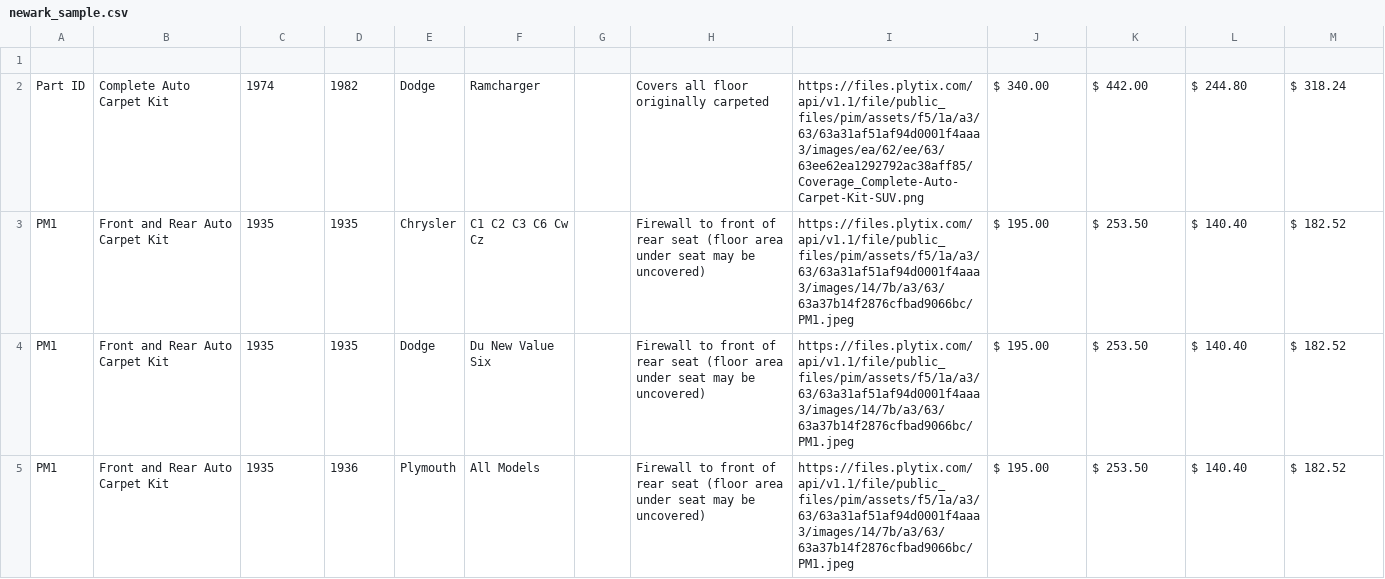
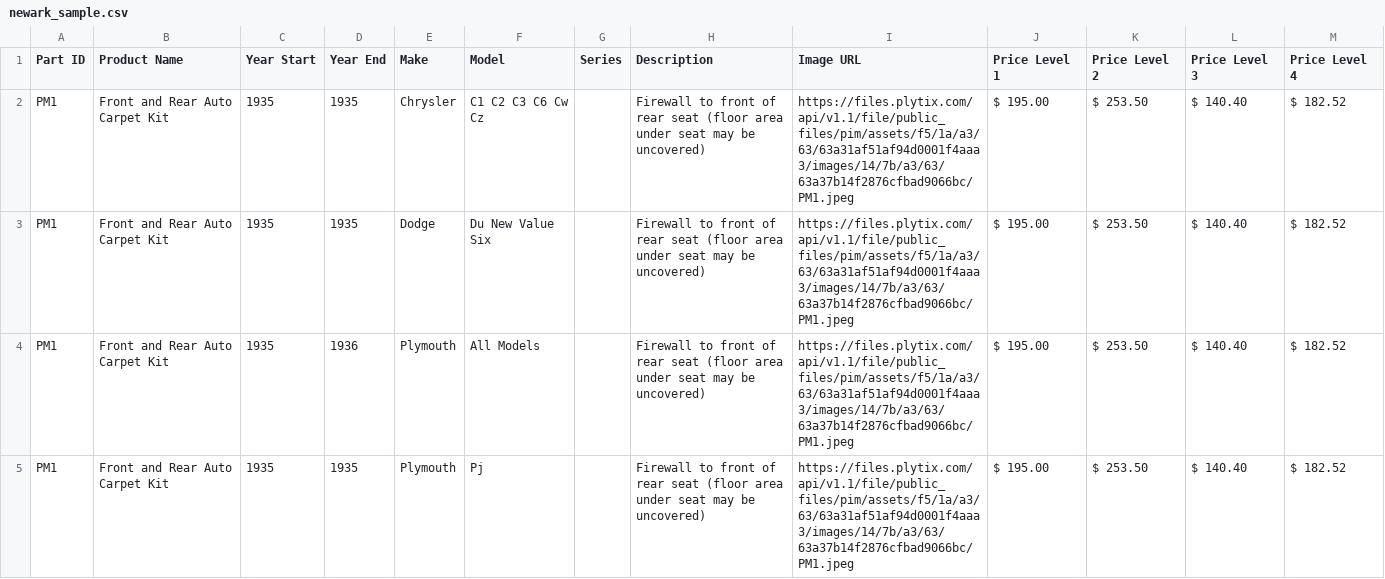
Before and after one commit to Gordoburrito/ABAP, a CSV file: project/data/samples/newark_sample.csv, drawn as a sheet; only a part is shown; the shorter side is filled out with more unchanged rows.

```diff
--- a/project/data/samples/newark_sample.csv
+++ b/project/data/samples/newark_sample.csv
@@ -1,3 +1,2 @@
-
-Part ID,Complete Auto Carpet Kit,1974,1982,Dodge,Ramcharger,,Covers all floor originally carpeted,https://files.plytix.com/api/v1.1/file/public_files/pim/assets/f5/1a/a3/63/63a31af51af94d0001f4aaa3/images/ea/62/ee/63/63ee62ea1292792ac38aff85/Coverage_Complete-Auto-Carpet-Kit-SUV.png, $ 340.00 , $ 442.00 , $ 244.80 , $ 318.24
+Part ID,Product Name,Year Start,Year End,Make,Model,Series,Description,Image URL,Price Level 1,Price Level 2,Price Level 3,Price Level 4
 PM1,Front and Rear Auto Carpet Kit,1935,1935,Chrysler,C1 C2 C3 C6 Cw Cz,,Firewall to front of rear seat (floor area under seat may be uncovered),https://files.plytix.com/api/v1.1/file/public_files/pim/assets/f5/1a/a3/63/63a31af51af94d0001f4aaa3/images/14/7b/a3/63/63a37b14f2876cfbad9066bc/PM1.jpeg, $ 195.00 , $ 253.50 , $ 140.40 , $ 182.52
```
Also changed, not shown: 7 other files.
